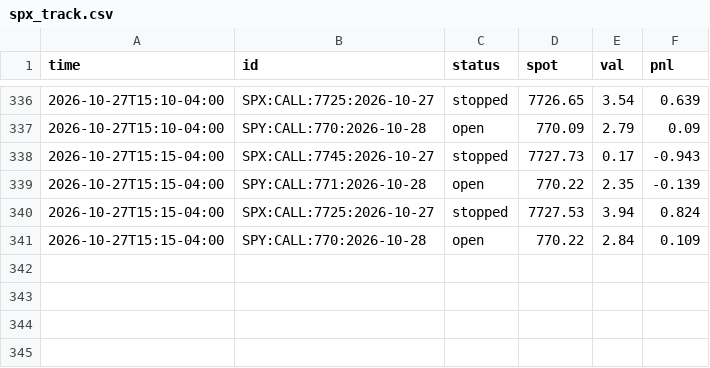
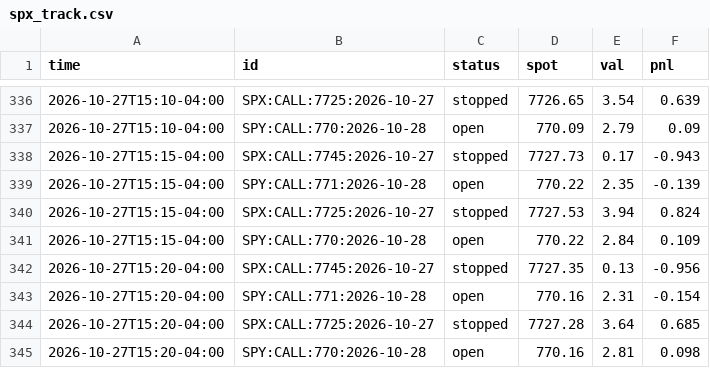
Before and after one commit to anwaralnayri1411-source/spx-bot, a CSV file: spx_track.csv, drawn as a sheet; only a part is shown, gaps mark what is left out; the diff names each change by its address in the sheet, - before the commit and + after, or states it on an @@ line.

```diff
--- a/spx_track.csv
+++ b/spx_track.csv
+row 342: 2026-10-27T15:20-04:00 | SPX:CALL:7745:2026-10-27 | stopped | 7727.35 | 0.13 | -0.956
+row 343: 2026-10-27T15:20-04:00 | SPY:CALL:771:2026-10-28 | open | 770.16 | 2.31 | -0.154
+row 344: 2026-10-27T15:20-04:00 | SPX:CALL:7725:2026-10-27 | stopped | 7727.28 | 3.64 | 0.685
+row 345: 2026-10-27T15:20-04:00 | SPY:CALL:770:2026-10-28 | open | 770.16 | 2.81 | 0.098
```
Also changed, not shown: live_quotes_log.csv, spx_thesis_log.csv.
